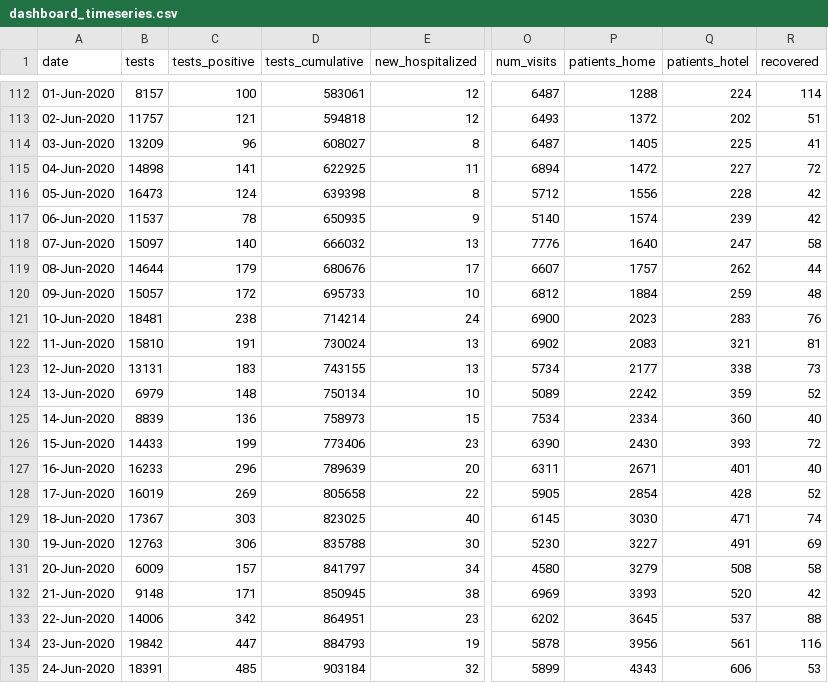
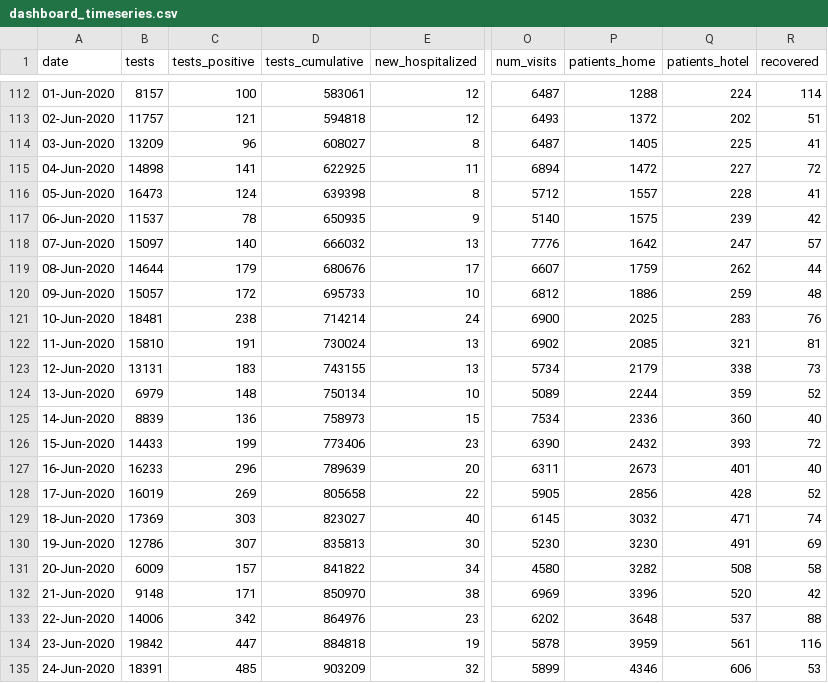
Before and after one commit to yuval-harpaz/covid-19-israel-matlab, a CSV file: data/Israel/dashboard_timeseries.csv, drawn as a sheet; only a part is shown, gaps mark what is left out; the diff covers the shown part only; the diff names each change by its address in the sheet, - before the commit and + after, or states it on an @@ line.

```diff
--- a/data/Israel/dashboard_timeseries.csv
+++ b/data/Israel/dashboard_timeseries.csv
-P116 (patients_home): 1556
+P116 (patients_home): 1557
-R116 (recovered): 42
+R116 (recovered): 41
-P117 (patients_home): 1574
+P117 (patients_home): 1575
-P118 (patients_home): 1640
+P118 (patients_home): 1642
-R118 (recovered): 58
+R118 (recovered): 57
-P119 (patients_home): 1757
+P119 (patients_home): 1759
-P120 (patients_home): 1884
+P120 (patients_home): 1886
-P121 (patients_home): 2023
+P121 (patients_home): 2025
-P122 (patients_home): 2083
+P122 (patients_home): 2085
-P123 (patients_home): 2177
+P123 (patients_home): 2179
-P124 (patients_home): 2242
+P124 (patients_home): 2244
-P125 (patients_home): 2334
+P125 (patients_home): 2336
-P126 (patients_home): 2430
+P126 (patients_home): 2432
-P127 (patients_home): 2671
+P127 (patients_home): 2673
-P128 (patients_home): 2854
+P128 (patients_home): 2856
-B129 (tests): 17367
+B129 (tests): 17369
-D129 (tests_cumulative): 823025
+D129 (tests_cumulative): 823027
-P129 (patients_home): 3030
+P129 (patients_home): 3032
-B130 (tests): 12763
+B130 (tests): 12786
-C130 (tests_positive): 306
+C130 (tests_positive): 307
-D130 (tests_cumulative): 835788
+D130 (tests_cumulative): 835813
-P130 (patients_home): 3227
+P130 (patients_home): 3230
-D131 (tests_cumulative): 841797
+D131 (tests_cumulative): 841822
-P131 (patients_home): 3279
+P131 (patients_home): 3282
-D132 (tests_cumulative): 850945
+D132 (tests_cumulative): 850970
-P132 (patients_home): 3393
+P132 (patients_home): 3396
-D133 (tests_cumulative): 864951
+D133 (tests_cumulative): 864976
-P133 (patients_home): 3645
+P133 (patients_home): 3648
-D134 (tests_cumulative): 884793
+D134 (tests_cumulative): 884818
-P134 (patients_home): 3956
+P134 (patients_home): 3959
-D135 (tests_cumulative): 903184
+D135 (tests_cumulative): 903209
-P135 (patients_home): 4343
+P135 (patients_home): 4346
```
Also changed, not shown: 55 edited cells elsewhere in this file, data/Israel/Israel_ministry_of_health.csv, 4 other files.
